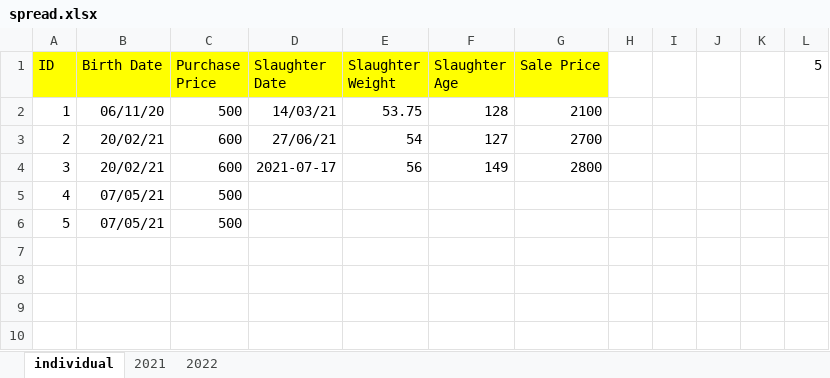
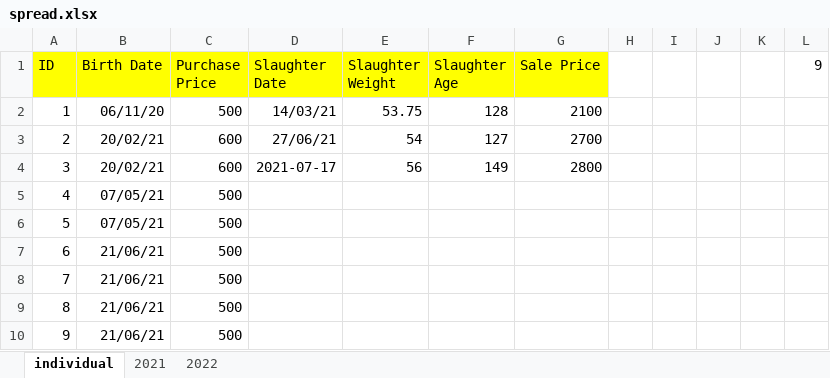
Before and after one commit to bayankhosi/FarmProgram, an Excel workbook: Files/spread.xlsx, sheet individual, drawn as a sheet; values as stored, in another font and other column widths than the file's, no borders; the diff names each change by its address in the sheet, - before the commit and + after, or states it on an @@ line.

```diff
--- a/Files/spread.xlsx (sheet individual)
+++ b/Files/spread.xlsx (sheet individual)
-L1: 5
+L1: 9
+row 7: 6 | 21/06/21 | 500
+row 8: 7 | 21/06/21 | 500
+row 9: 8 | 21/06/21 | 500
+row 10: 9 | 21/06/21 | 500
```
Also changed, not shown: sheet 2021, 1 other file.
